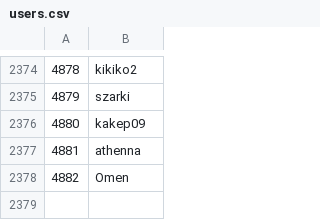
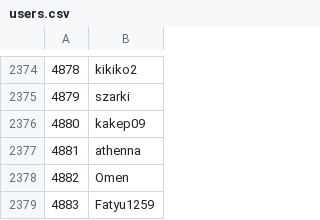
Before and after one commit to Veticia/karma, a CSV file: users.csv, drawn as a sheet; only a part is shown, gaps mark what is left out; the diff names each change by its address in the sheet, - before the commit and + after, or states it on an @@ line.

Commit message:
autoupdate

```diff
--- a/users.csv
+++ b/users.csv
+row 2379: 4883 | Fatyu1259
```
